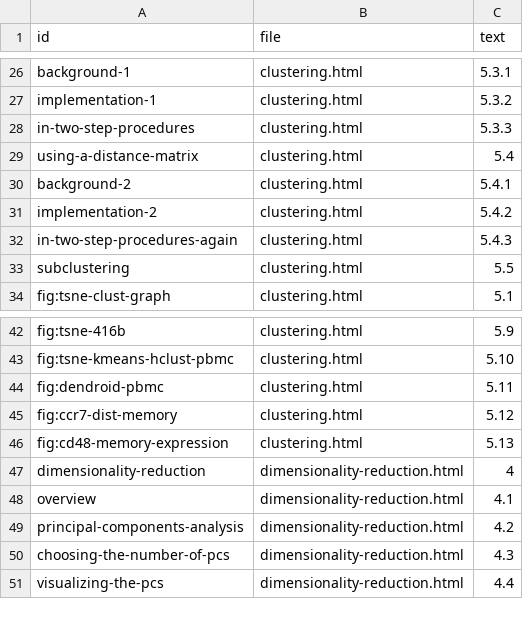
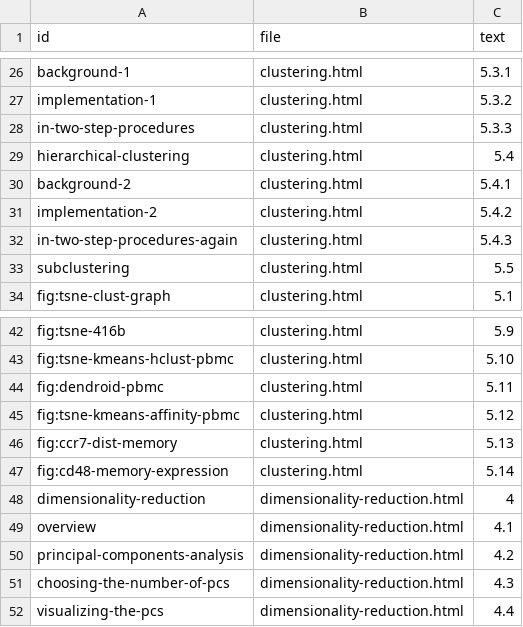
Before and after one commit to OSCA-source/OSCA.basic, a CSV file: inst/rebook/references.csv, drawn as a sheet; only a part is shown, gaps mark what is left out.

```diff
--- a/inst/rebook/references.csv
+++ b/inst/rebook/references.csv
@@ -28,3 +28,3 @@ implementation-1,clustering.html,5.3.2
 in-two-step-procedures,clustering.html,5.3.3
-using-a-distance-matrix,clustering.html,5.4
+hierarchical-clustering,clustering.html,5.4
 background-2,clustering.html,5.4.1
@@ -44,4 +44,5 @@ fig:tsne-kmeans-hclust-pbmc,clustering.html,5.10
 fig:dendroid-pbmc,clustering.html,5.11
-fig:ccr7-dist-memory,clustering.html,5.12
-fig:cd48-memory-expression,clustering.html,5.13
+fig:tsne-kmeans-affinity-pbmc,clustering.html,5.12
+fig:ccr7-dist-memory,clustering.html,5.13
+fig:cd48-memory-expression,clustering.html,5.14
 dimensionality-reduction,dimensionality-reduction.html,4
```
Also changed, not shown: 1 other file.
